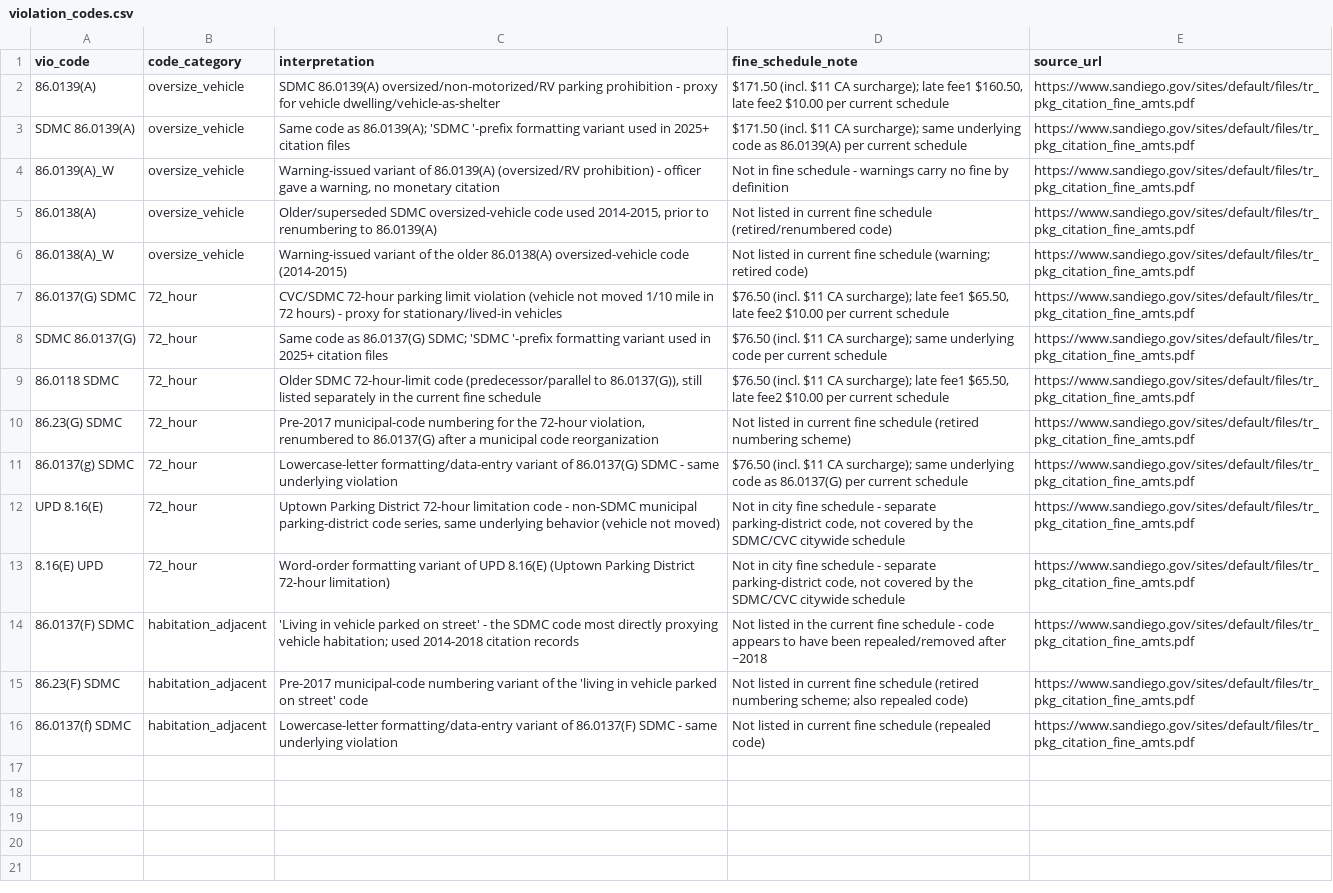
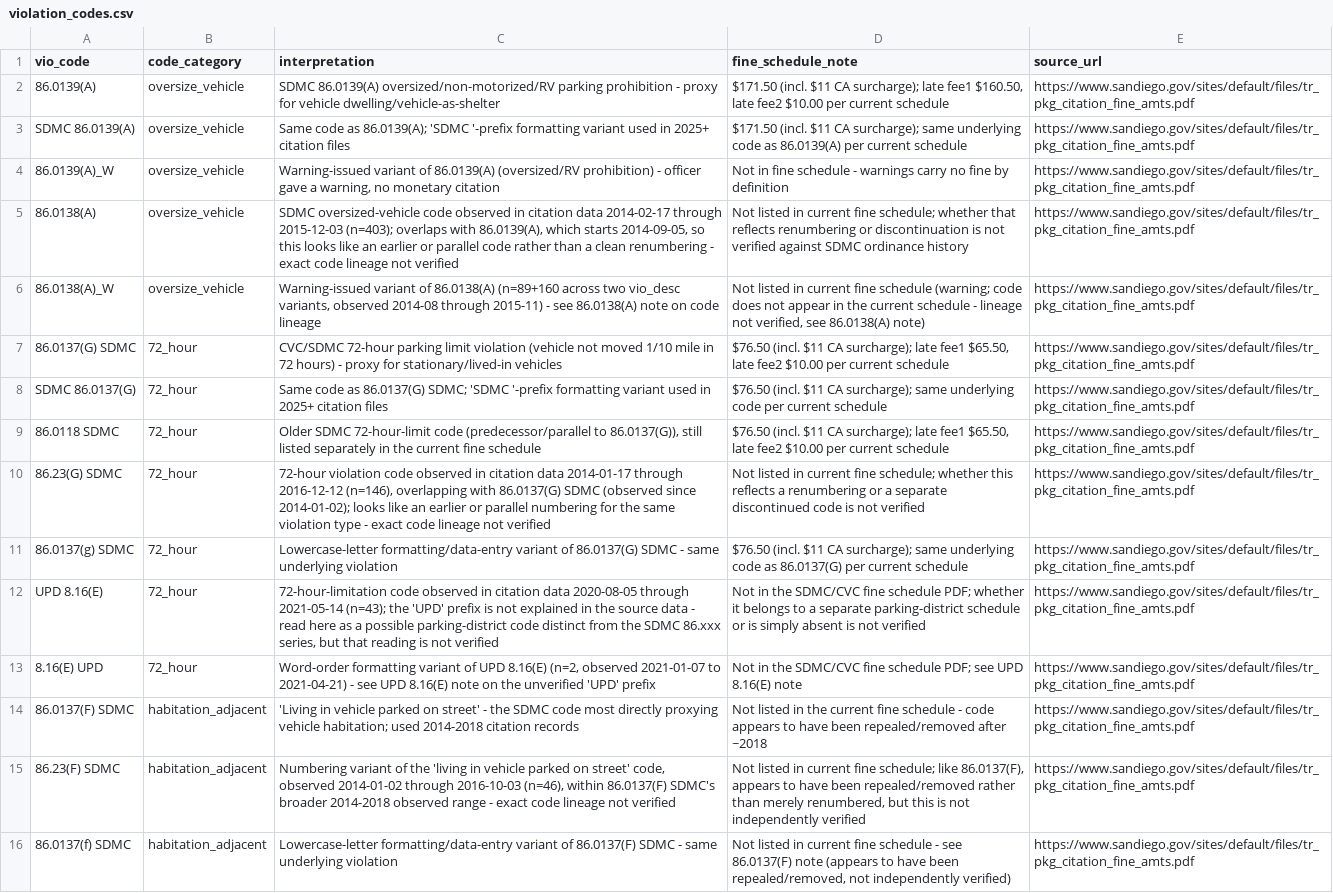
Before and after one commit to pynay/DSAHacks, a CSV file: seeds/violation_codes.csv, drawn as a sheet; the diff names each change by its address in the sheet, - before the commit and + after, or states it on an @@ line.

```diff
--- a/seeds/violation_codes.csv
+++ b/seeds/violation_codes.csv
-C5 (interpretation): Older/superseded SDMC oversized-vehicle code used 2014-2015, prior to renumbering to 86.0139(A)
+C5 (interpretation): SDMC oversized-vehicle code observed in citation data 2014-02-17 through 2015-12-03 (n=403); overlaps with 86.0139(A), which starts 2014-09-05, so this looks like an earlier or parallel code rather than a clean renumbering - exact code lineage not verified
-D5 (fine_schedule_note): …current fine schedule (retired/renumbered code)
+D5 (fine_schedule_note): …current fine schedule; whether that reflects renumbering or discontinuation is not verified against SDMC ordinance history
-C6 (interpretation): …variant of the older 86.0138(A) oversized-vehicle code (2014-2015)
+C6 (interpretation): …variant of 86.0138(A) (n=89+160 across two vio_desc variants, observed 2014-08 through 2015-11) - see 86.0138(A) note on code lineage
-D6 (fine_schedule_note): …schedule (warning; retired code)
+D6 (fine_schedule_note): …schedule (warning; code does not appear in the current schedule - lineage not verified, see 86.0138(A) note)
-C10 (interpretation): Pre-2017 municipal-code numbering for the 72-hour violation, renumbered to 86.0137(G) after a municipal code reorganization
+C10 (interpretation): 72-hour violation code observed in citation data 2014-01-17 through 2016-12-12 (n=146), overlapping with 86.0137(G) SDMC (observed since 2014-01-02); looks like an earlier or parallel numbering for the same violation type - exact code lineage not verified
-D10 (fine_schedule_note): …current fine schedule (retired numbering scheme)
+D10 (fine_schedule_note): …current fine schedule; whether this reflects a renumbering or a separate discontinued code is not verified
-C12 (interpretation): Uptown Parking District 72-hour limitation code - non-SDMC municipal parking-district code series, same underlying behavior (vehicle not moved)
+C12 (interpretation): 72-hour-limitation code observed in citation data 2020-08-05 through 2021-05-14 (n=43); the 'UPD' prefix is not explained in the source data - read here as a possible parking-district code distinct from the SDMC 86.xxx series, but that reading is not verified
-D12 (fine_schedule_note): Not in city fine schedule - separate parking-district code, not covered by the SDMC/CVC citywide schedule
+D12 (fine_schedule_note): Not in the SDMC/CVC fine schedule PDF; whether it belongs to a separate parking-district schedule or is simply absent is not verified
-C13 (interpretation): …UPD 8.16(E) (Uptown Parking District 72-hour limitation)
+C13 (interpretation): …UPD 8.16(E) (n=2, observed 2021-01-07 to 2021-04-21) - see UPD 8.16(E) note on the unverified 'UPD' prefix
-D13 (fine_schedule_note): Not in city fine schedule - separate parking-district code, not covered by the SDMC/CVC citywide schedule
+D13 (fine_schedule_note): Not in the SDMC/CVC fine schedule PDF; see UPD 8.16(E) note
-C15 (interpretation): Pre-2017 municipal-code numbering variant of the 'living in vehicle parked on street' code
+C15 (interpretation): Numbering variant of the 'living in vehicle parked on street' code, observed 2014-01-02 through 2016-10-03 (n=46), within 86.0137(F) SDMC's broader 2014-2018 observed range - exact code lineage not verified
-D15 (fine_schedule_note): …current fine schedule (retired numbering scheme; also repealed code)
+D15 (fine_schedule_note): …current fine schedule; like 86.0137(F), appears to have been repealed/removed rather than merely renumbered, but this is not independently verified
-D16 (fine_schedule_note): …fine schedule (repealed code)
+D16 (fine_schedule_note): …fine schedule - see 86.0137(F) note (appears to have been repealed/removed, not independently verified)
```
